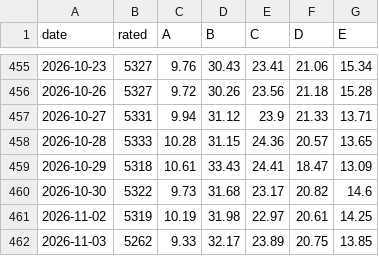
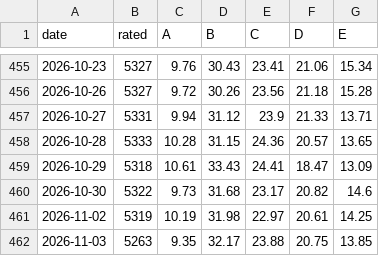
Before and after one commit to groverburger/open8585, a CSV file: archive/ad_breadth.csv, drawn as a sheet; only a part is shown, gaps mark what is left out.

```diff
--- a/archive/ad_breadth.csv
+++ b/archive/ad_breadth.csv
@@ -461,2 +461,2 @@ date,rated,A,B,C,D,E
 2026-11-02,5319,10.19,31.98,22.97,20.61,14.25
-2026-11-03,5262,9.33,32.17,23.89,20.75,13.85
+2026-11-03,5263,9.35,32.17,23.88,20.75,13.85
```
Also changed, not shown: 1 other file.
